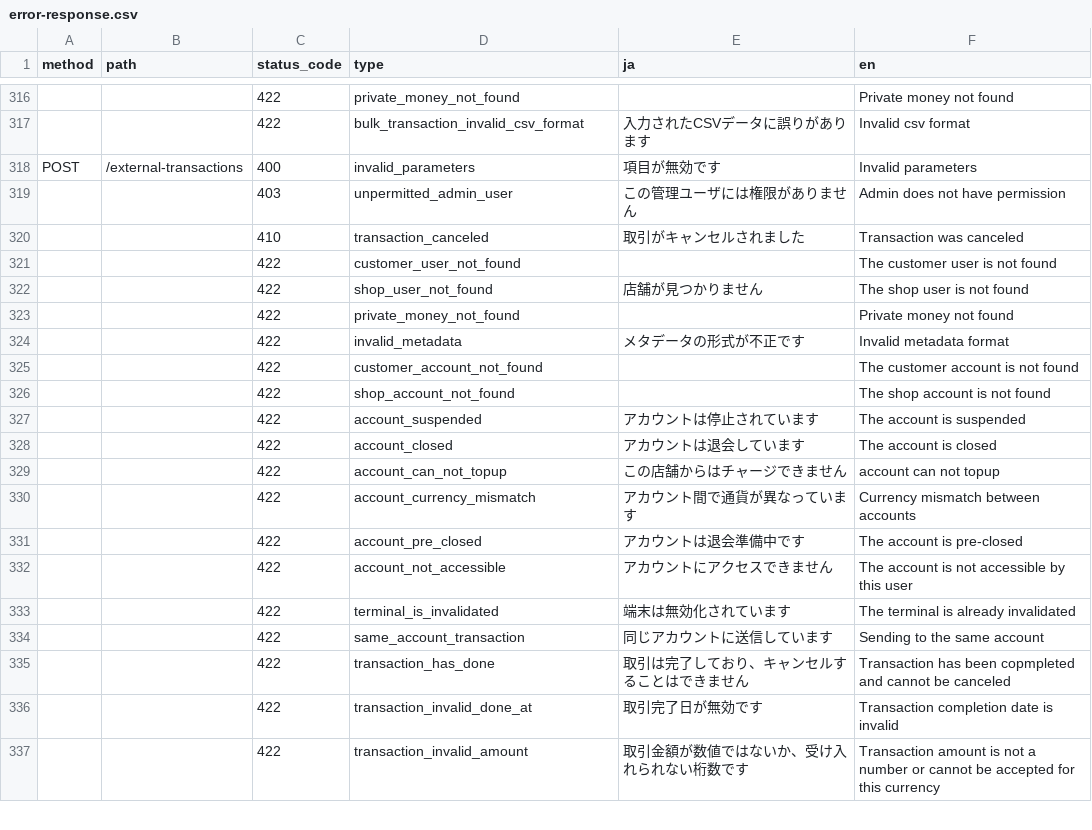
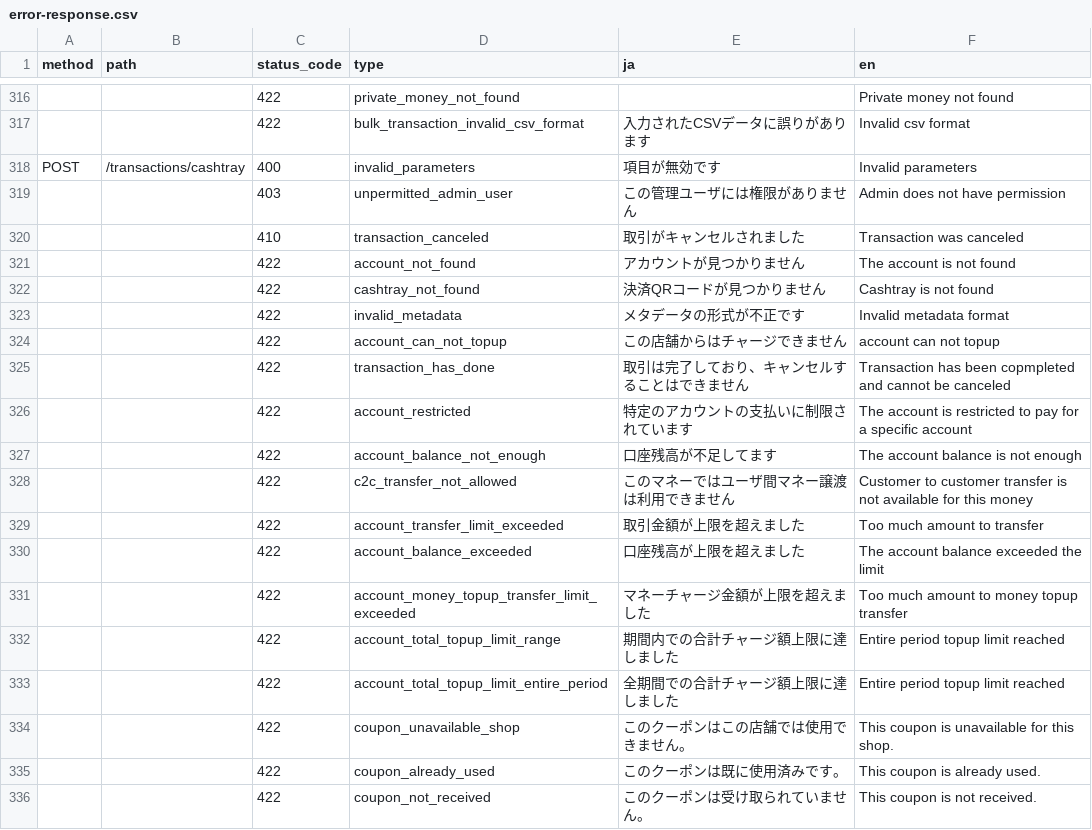
Before and after one commit to pokepay/pokepay_partner_ruby_sdk, a CSV file: docs/error-response.csv, drawn as a sheet; only a part is shown, gaps mark what is left out; the shorter side is filled out with more unchanged rows; the diff covers the shown part only; the diff names each change by its address in the sheet, - before the commit and + after, or states it on an @@ line.

Commit message:
update error-response.csv

```diff
--- a/docs/error-response.csv
+++ b/docs/error-response.csv
+row 318: POST | /transactions/cashtray | 400 | invalid_parameters | 項目が無効です | Invalid parameters
+row 319:  |  | 403 | unpermitted_admin_user | この管理ユーザには権限がありません | Admin does not have permission
+row 320:  |  | 410 | transaction_canceled | 取引がキャンセルされました | Transaction was canceled
+row 321:  |  | 422 | account_not_found | アカウントが見つかりません | The account is not found
+row 322:  |  | 422 | cashtray_not_found | 決済QRコードが見つかりません | Cashtray is not found
+row 323:  |  | 422 | invalid_metadata | メタデータの形式が不正です | Invalid metadata format
+row 324:  |  | 422 | account_can_not_topup | この店舗からはチャージできません | account can not topup
+row 325:  |  | 422 | transaction_has_done | 取引は完了しており、キャンセルすることはできません | Transaction has been copmpleted and cannot be canceled
+row 326:  |  | 422 | account_restricted | 特定のアカウントの支払いに制限されています | The account is restricted to pay for a specific account
+row 327:  |  | 422 | account_balance_not_enough | 口座残高が不足してます | The account balance is not enough
+row 328:  |  | 422 | c2c_transfer_not_allowed | このマネーではユーザ間マネー譲渡は利用できません | Customer to customer transfer is not available for this money
+row 329:  |  | 422 | account_transfer_limit_exceeded | 取引金額が上限を超えました | Too much amount to transfer
+row 330:  |  | 422 | account_balance_exceeded | 口座残高が上限を超えました | The account balance exceeded the limit
+row 331:  |  | 422 | account_money_topup_transfer_limit_exceeded | マネーチャージ金額が上限を超えました | Too much amount to money topup transfer
+row 332:  |  | 422 | account_total_topup_limit_range | 期間内での合計チャージ額上限に達しました | Entire period topup limit reached
+row 333:  |  | 422 | account_total_topup_limit_entire_period | 全期間での合計チャージ額上限に達しました | Entire period topup limit reached
+row 334:  |  | 422 | coupon_unavailable_shop | このクーポンはこの店舗では使用できません。 | This coupon is unavailable for this shop.
+row 335:  |  | 422 | coupon_already_used | このクーポンは既に使用済みです。 | This coupon is already used.
+row 336:  |  | 422 | coupon_not_received | このクーポンは受け取られていません。 | This coupon is not received.
```
Also changed, not shown: 26 added rows, 2 removed rows, 2 moved rows and 3 edited cells elsewhere in this file.
